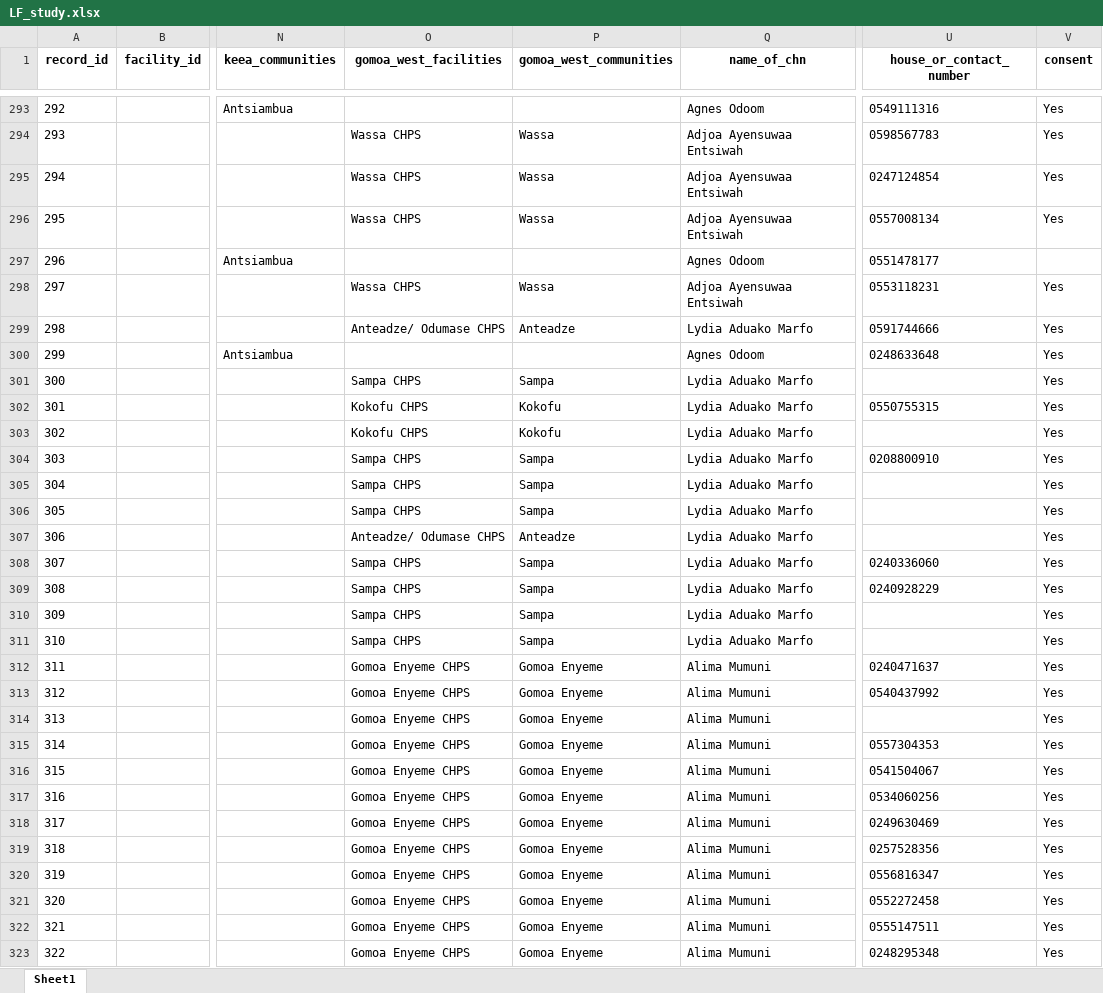
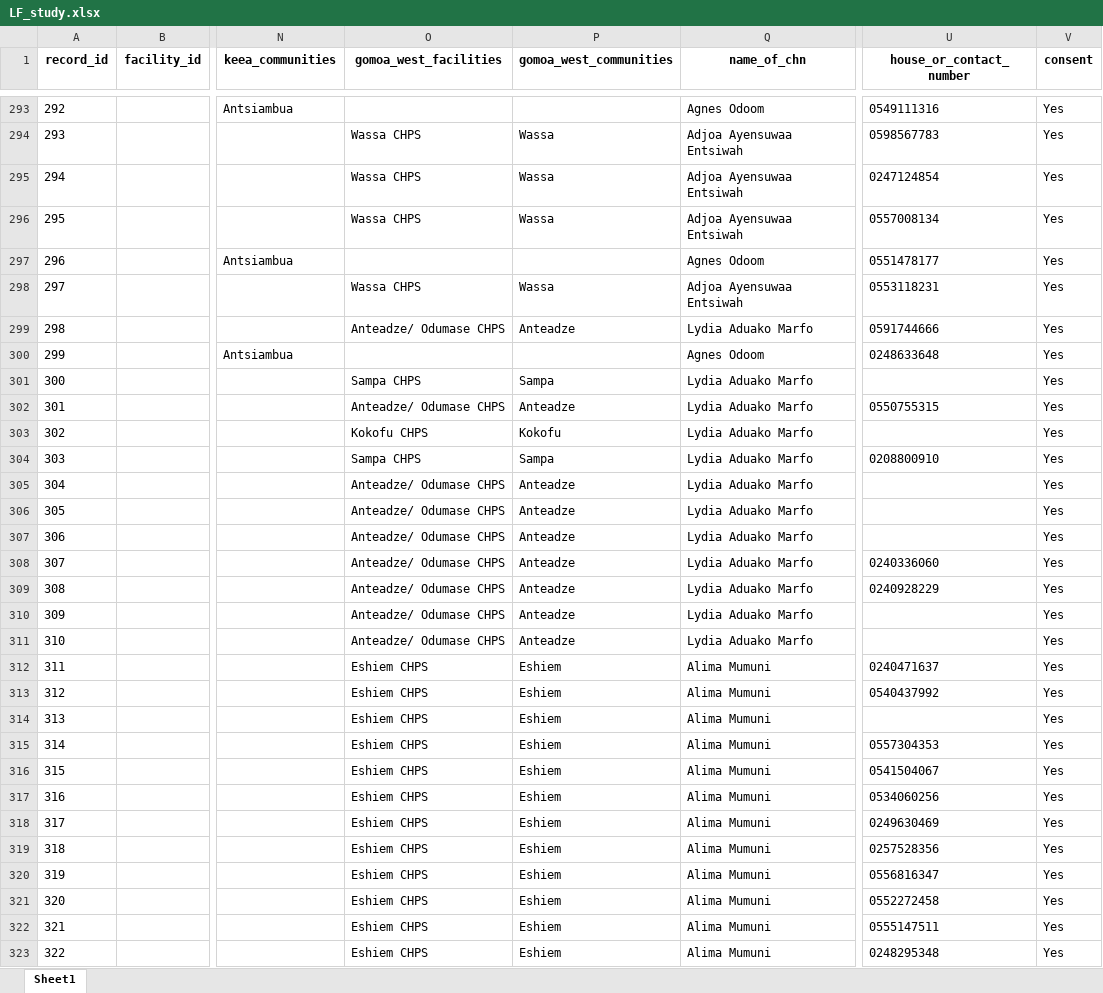
Before and after one commit to moyussif/r_repository, an Excel workbook: LF_study.xlsx, sheet Sheet1, drawn as a sheet; only a part is shown, gaps mark what is left out; values as stored, in another font and other column widths than the file's, no borders; the diff covers the shown part only; the diff names each change by its address in the sheet, - before the commit and + after, or states it on an @@ line.

```diff
--- a/LF_study.xlsx (sheet Sheet1)
+++ b/LF_study.xlsx (sheet Sheet1)
-V297 (consent): (empty)
+V297 (consent): Yes
-O302 (gomoa_west_facilities): Kokofu CHPS
+O302 (gomoa_west_facilities): Anteadze/ Odumase CHPS
-P302 (gomoa_west_communities): Kokofu
+P302 (gomoa_west_communities): Anteadze
-O305:O306 (gomoa_west_facilities): Sampa CHPS
+O305:O306 (gomoa_west_facilities): Anteadze/ Odumase CHPS
-P305:P306 (gomoa_west_communities): Sampa
+P305:P306 (gomoa_west_communities): Anteadze
-O308:O311 (gomoa_west_facilities): Sampa CHPS
+O308:O311 (gomoa_west_facilities): Anteadze/ Odumase CHPS
-P308:P311 (gomoa_west_communities): Sampa
+P308:P311 (gomoa_west_communities): Anteadze
-O312:O323 (gomoa_west_facilities): Gomoa Enyeme CHPS
+O312:O323 (gomoa_west_facilities): Eshiem CHPS
-P312:P323 (gomoa_west_communities): Gomoa Enyeme
+P312:P323 (gomoa_west_communities): Eshiem
```
Also changed, not shown: 175 edited cells elsewhere in this sheet, 9 other files.
